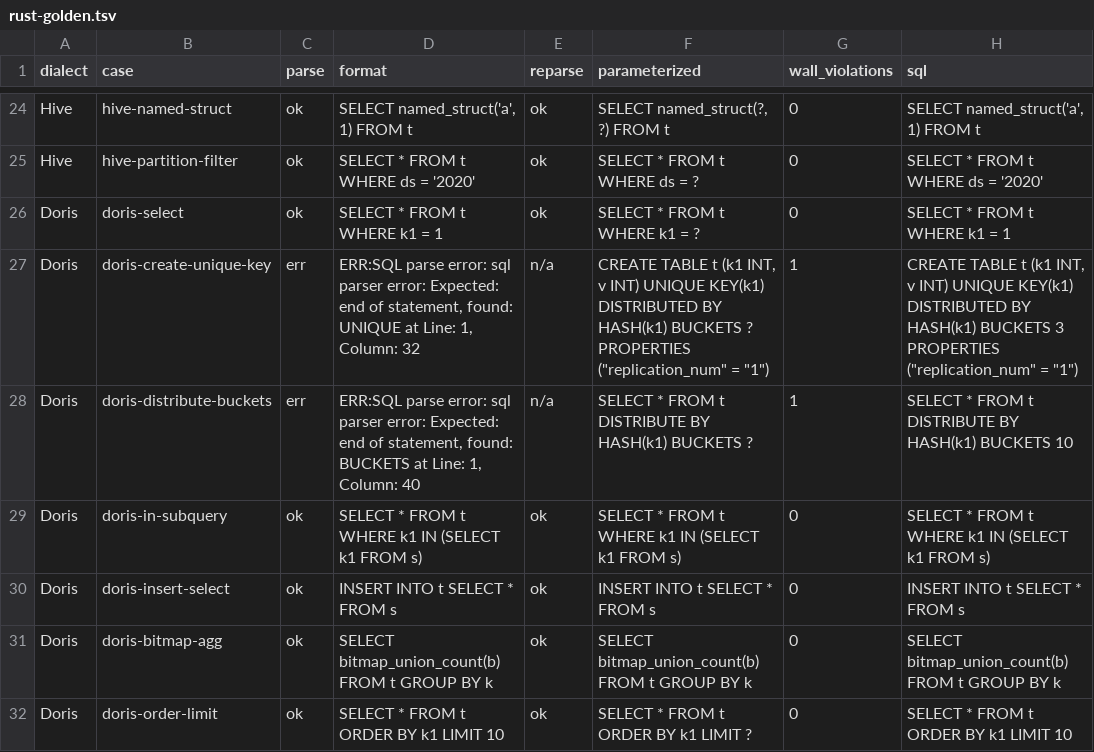
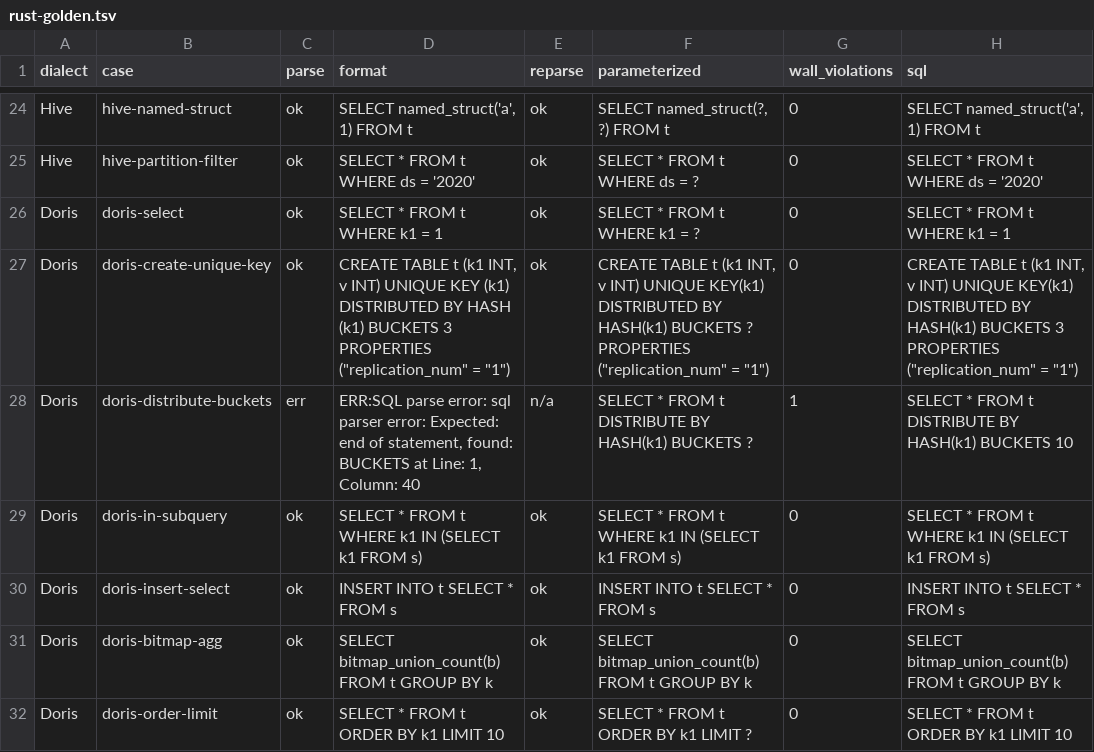
Before and after one commit to easy-4-rust/druid-rust, a TSV file: docs/migration/dialect-fidelity/rust-golden.tsv, drawn as a sheet; only a part is shown, gaps mark what is left out.

Commit message:
feat(sql): support Doris UNIQUE KEY / DISTRIBUTED DDL in the vendored parser
Add CreateTable.doris_unique_key, doris_distribution and doris_properties with builder wiring; GenericDialect parses UNIQUE KEY (...), DISTRIBUTED BY HASH (...) [BUCKETS n] and PROPERTIES (...). Keywords are inserted in sorted position because the tokenizer binary-searches them. Golden diff: parse 29/32 -> 30/32; the two remaining parse diffs are Java 1.2.28 limitations where Rust parses successfully.

```diff
--- a/docs/migration/dialect-fidelity/rust-golden.tsv
+++ b/docs/migration/dialect-fidelity/rust-golden.tsv
@@ -26,3 +26,3 @@ Hive	hive-partition-filter	ok	SELECT * FROM t WHERE ds = '2020'	ok	SELECT * FROM
 Doris	doris-select	ok	SELECT * FROM t WHERE k1 = 1	ok	SELECT * FROM t WHERE k1 = ?	0	SELECT * FROM t WHERE k1 = 1
-Doris	doris-create-unique-key	err	ERR:SQL parse error: sql parser error: Expected: end of statement, found: UNIQUE at Line: 1, Column: 32	n/a	CREATE TABLE t (k1 INT, v INT) UNIQUE KEY(k1) DISTRIBUTED BY HASH(k1) BUCKETS ? PROPERTIES ("replication_num" = "1")	1	CREATE TABLE t (k1 INT, v INT) UNIQUE KEY(k1) DISTRIBUTED BY HASH(k1) BUCKETS 3 PROPERTIES ("replication_num" = "1")
+Doris	doris-create-unique-key	ok	CREATE TABLE t (k1 INT, v INT) UNIQUE KEY (k1) DISTRIBUTED BY HASH (k1) BUCKETS 3 PROPERTIES ("replication_num" = "1")	ok	CREATE TABLE t (k1 INT, v INT) UNIQUE KEY(k1) DISTRIBUTED BY HASH(k1) BUCKETS ? PROPERTIES ("replication_num" = "1")	0	CREATE TABLE t (k1 INT, v INT) UNIQUE KEY(k1) DISTRIBUTED BY HASH(k1) BUCKETS 3 PROPERTIES ("replication_num" = "1")
 Doris	doris-distribute-buckets	err	ERR:SQL parse error: sql parser error: Expected: end of statement, found: BUCKETS at Line: 1, Column: 40	n/a	SELECT * FROM t DISTRIBUTE BY HASH(k1) BUCKETS ?	1	SELECT * FROM t DISTRIBUTE BY HASH(k1) BUCKETS 10
```
Also changed, not shown: docs/migration/dialect-fidelity/dispositions.tsv, docs/migration/dialect-fidelity/golden-diff.tsv, 9 other files.
